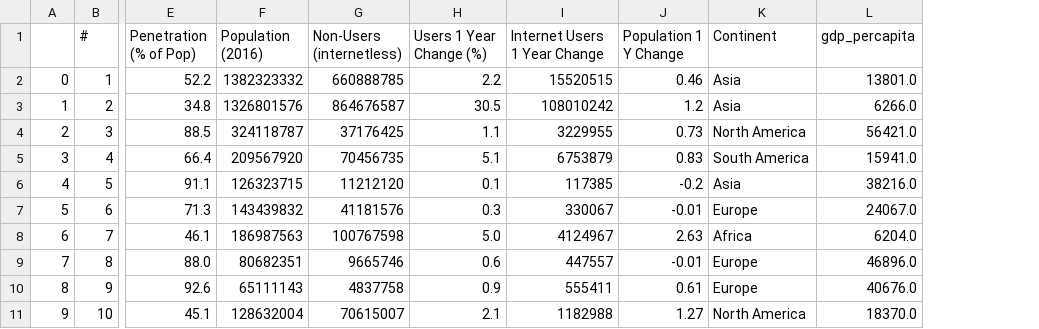
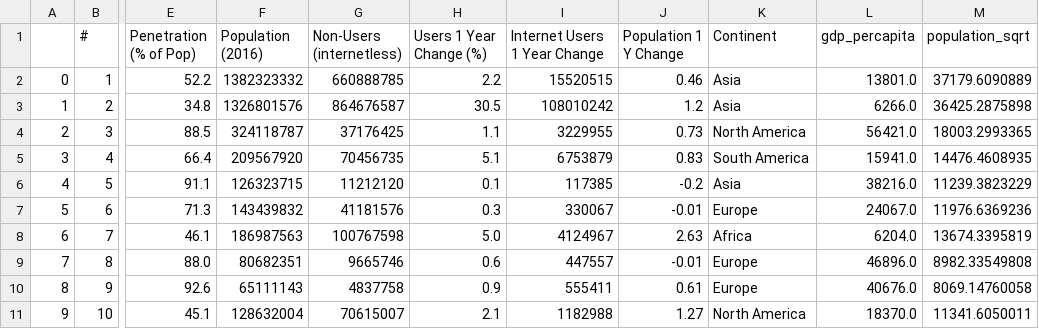
Before and after one commit to praveen-mg/gdp-internet, a CSV file: gdp_internet.csv, drawn as a sheet; only a part is shown, gaps mark what is left out; the diff names each change by its address in the sheet, - before the commit and + after, or states it on an @@ line.

Commit message:
new csv added

```diff
--- a/gdp_internet.csv
+++ b/gdp_internet.csv
+column M (population_sqrt), rows 2-11: 37179.6090889 | 36425.2875898 | 18003.2993365 | 14476.4608935 | 11239.3823229 | 11976.6369236 | 13674.3395819 | 8982.33549808 | 8069.14760058 | 11341.6050011
```
